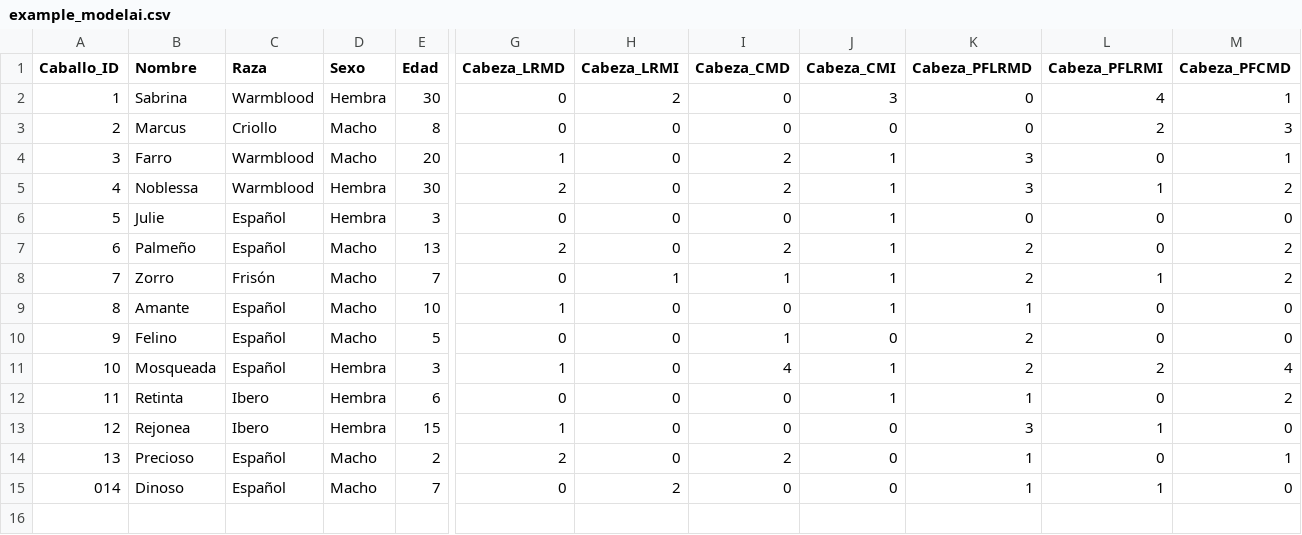
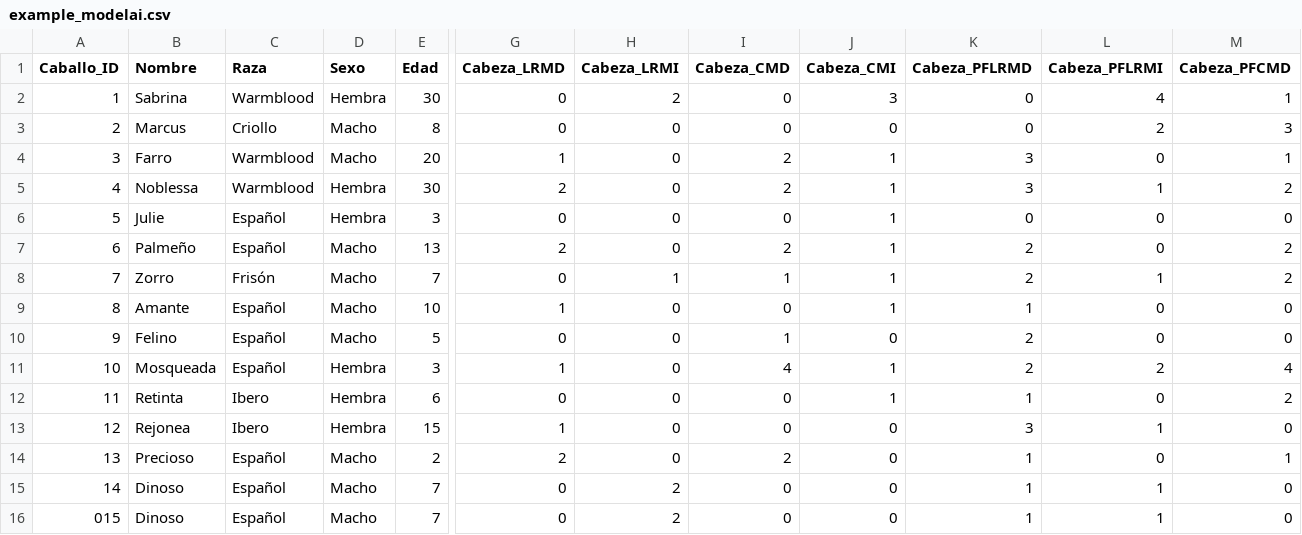
Before and after one commit to faviles11/equine-motor-analysis, a CSV file: datasets/example_modelai.csv, drawn as a sheet; only a part is shown, gaps mark what is left out; rows hold the shown columns only; the diff names each change by its address in the sheet, - before the commit and + after, or states it on an @@ line.

Commit message:
chore: añade registro AI Dinoso

```diff
--- a/datasets/example_modelai.csv
+++ b/datasets/example_modelai.csv
@@ column A (Caballo_ID) renumbered in row 15 @@
+row 16: 015 | Dinoso | Español | Macho | 7 | 0 | 2 | 0 | 0 | 1 | 1 | 0
```
